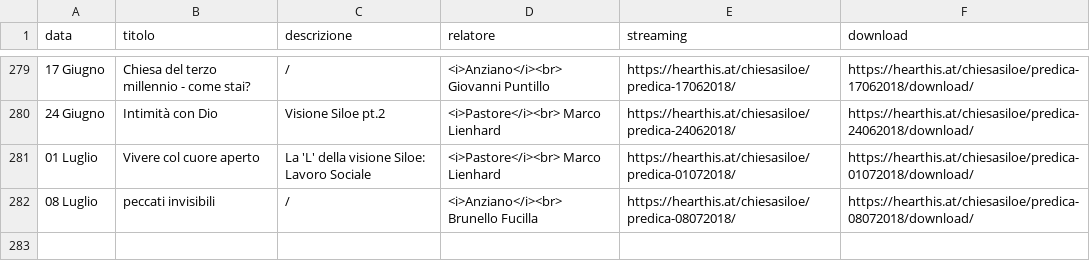
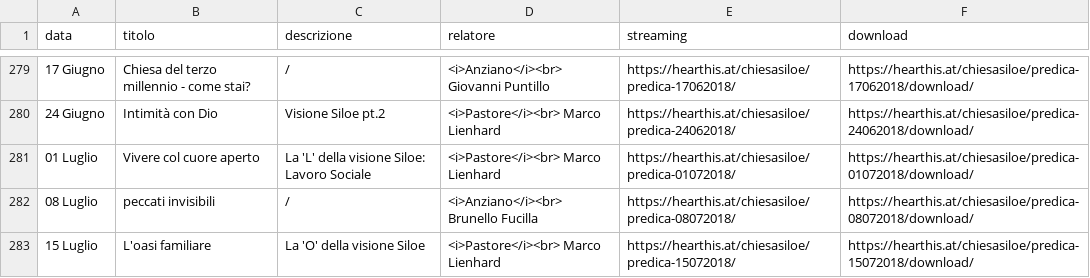
Before and after one commit to ChiesaSiloe/chiesasiloe.github.io, a CSV file: _data/sermons.csv, drawn as a sheet; only a part is shown, gaps mark what is left out.

Commit message:
sdgf

```diff
--- a/_data/sermons.csv
+++ b/_data/sermons.csv
@@ -282 +282,2 @@ data,titolo,descrizione,relatore,streaming,download
 08 Luglio,peccati invisibili,/,<i>Anziano</i><br> Brunello Fucilla,https://hearthis.at/chiesasiloe/predica-08072018/,https://hearthis.at/chiesasiloe/predica-08072018/download/
+15 Luglio,L'oasi familiare,La 'O' della visione Siloe,<i>Pastore</i><br> Marco Lienhard,https://hearthis.at/chiesasiloe/predica-15072018/,https://hearthis.at/chiesasiloe/predica-15072018/download/
```
